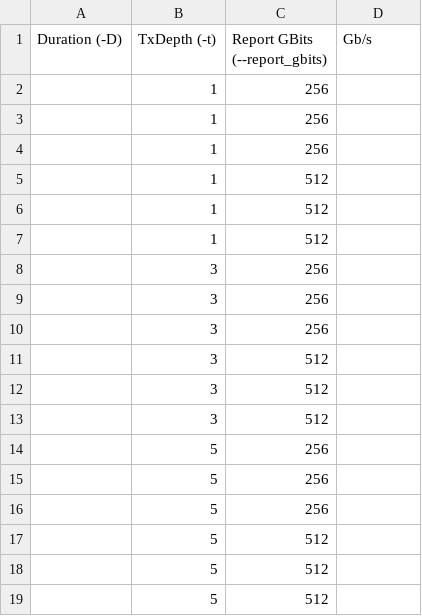
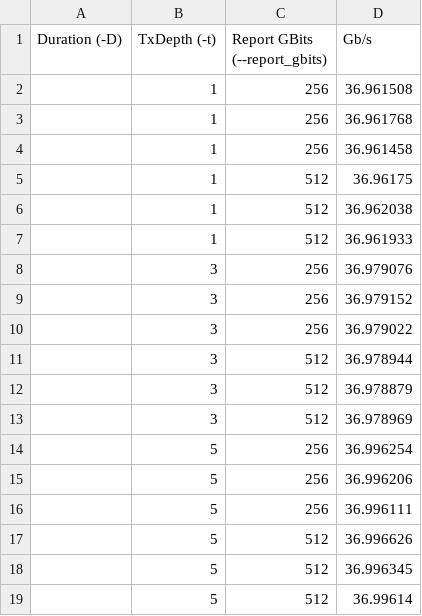
Before and after one commit to coy-humphrey/nvme-hpe, a CSV file: benchmarking/framework/CSVs/ib_send_bw-s.csv, drawn as a sheet.

```diff
--- a/benchmarking/framework/CSVs/ib_send_bw-s.csv
+++ b/benchmarking/framework/CSVs/ib_send_bw-s.csv
@@ -1,19 +1,19 @@
 Duration (-D),TxDepth (-t),Report GBits (--report_gbits),Gb/s
-,1,256,
-,1,256,
-,1,256,
-,1,512,
-,1,512,
-,1,512,
-,3,256,
-,3,256,
-,3,256,
-,3,512,
-,3,512,
-,3,512,
-,5,256,
-,5,256,
-,5,256,
-,5,512,
-,5,512,
-,5,512,
+,1,256,36.961508
+,1,256,36.961768
+,1,256,36.961458
+,1,512,36.96175
+,1,512,36.962038
+,1,512,36.961933
+,3,256,36.979076
+,3,256,36.979152
+,3,256,36.979022
+,3,512,36.978944
+,3,512,36.978879
+,3,512,36.978969
+,5,256,36.996254
+,5,256,36.996206
+,5,256,36.996111
+,5,512,36.996626
+,5,512,36.996345
+,5,512,36.99614
```
Also changed, not shown: 1 other file.
